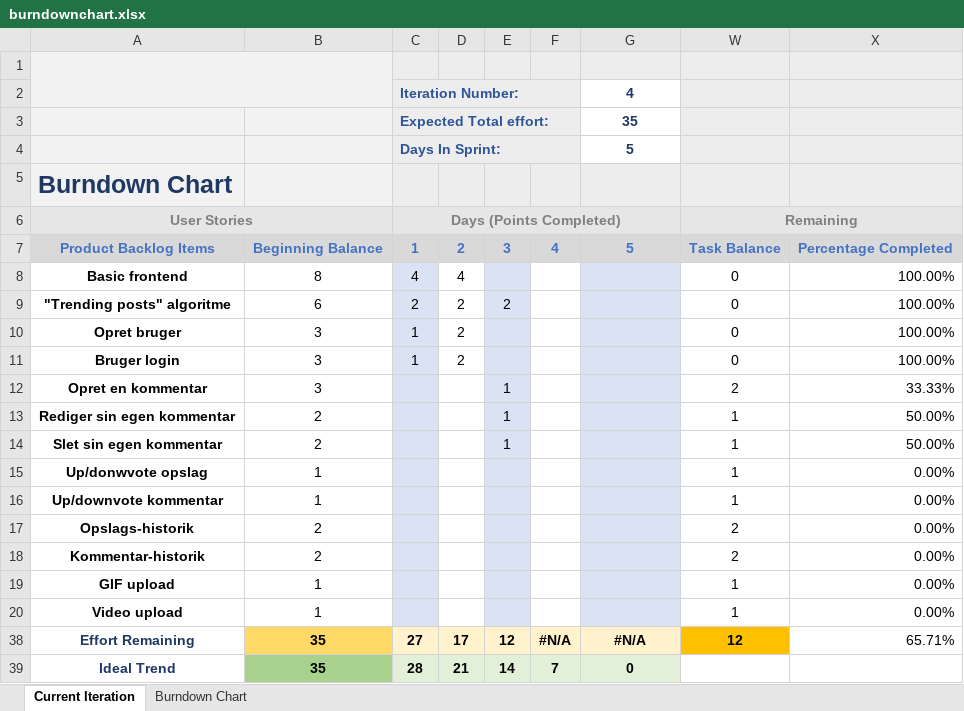
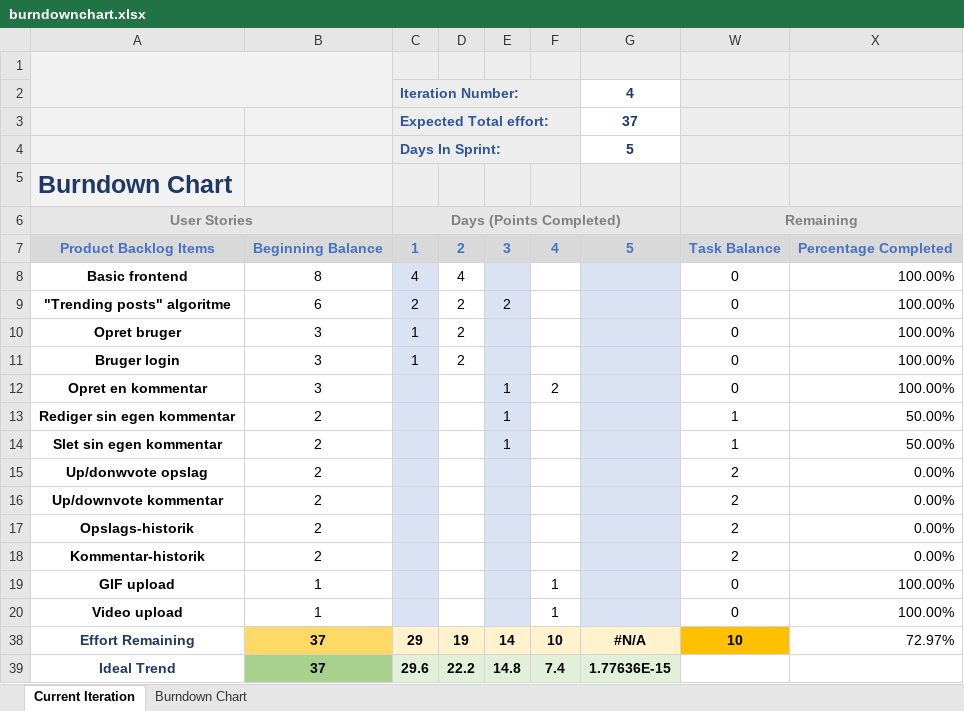
Before and after one commit to danny8632/GemmeGag, an Excel workbook: burndownchart.xlsx, sheet Current Iteration, drawn as a sheet; values as stored, in another font and other column widths than the file's, no borders; charts and pictures and conditional formats not drawn; the diff names each change by its address in the sheet, - before the commit and + after, or states it on an @@ line.

Commit message:
Updated burn

```diff
--- a/burndownchart.xlsx (sheet Current Iteration)
+++ b/burndownchart.xlsx (sheet Current Iteration)
-G3: 35
+G3: 37
-F12: (empty)
+F12: 2
-W12: 2
+W12: 0
-X12: 33.33%
+X12: 100.00%
-B15:B16: 1
+B15:B16: 2
-W15:W16: 1
+W15:W16: 2
-F19:F20: (empty)
+F19:F20: 1
-W19:W20: 1
+W19:W20: 0
-X19:X20: 0.00%
+X19:X20: 100.00%
-B38:B39: 35
+B38:B39: 37
-C38: 27
+C38: 29
-D38: 17
+D38: 19
-E38: 12
+E38: 14
-F38: #N/A
+F38: 10
-W38: 12
+W38: 10
-X38: 65.71%
+X38: 72.97%
-C39: 28
+C39: 29.6
-D39: 21
+D39: 22.2
-E39: 14
+E39: 14.8
-F39: 7
+F39: 7.4
-G39: 0
+G39: 1.77636E-15
```
Also changed, not shown: charts or pictures.
